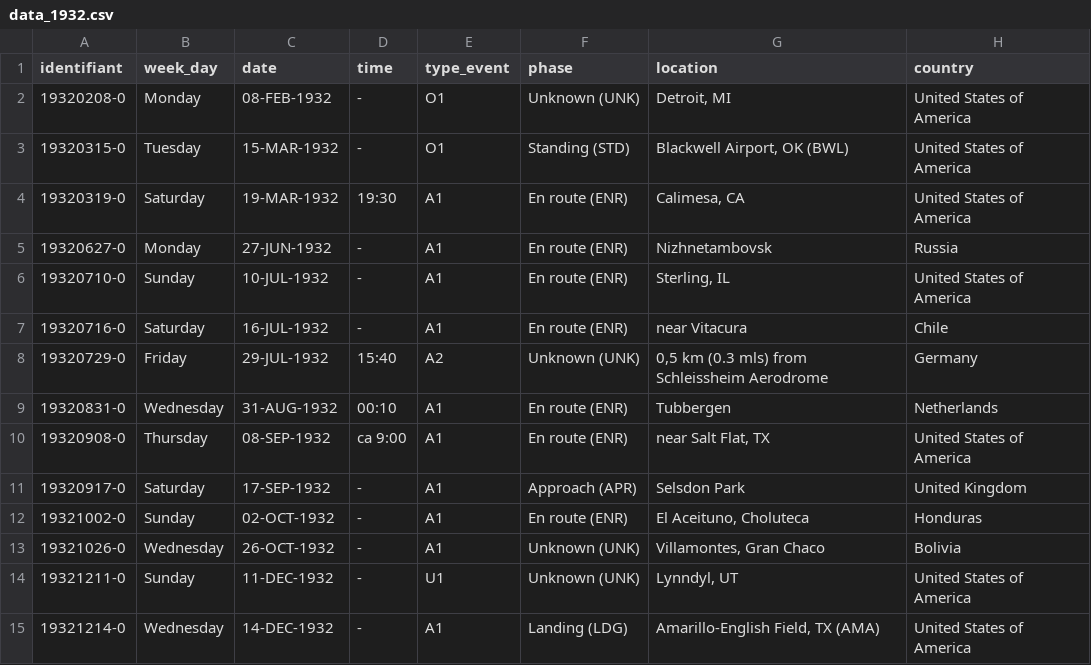
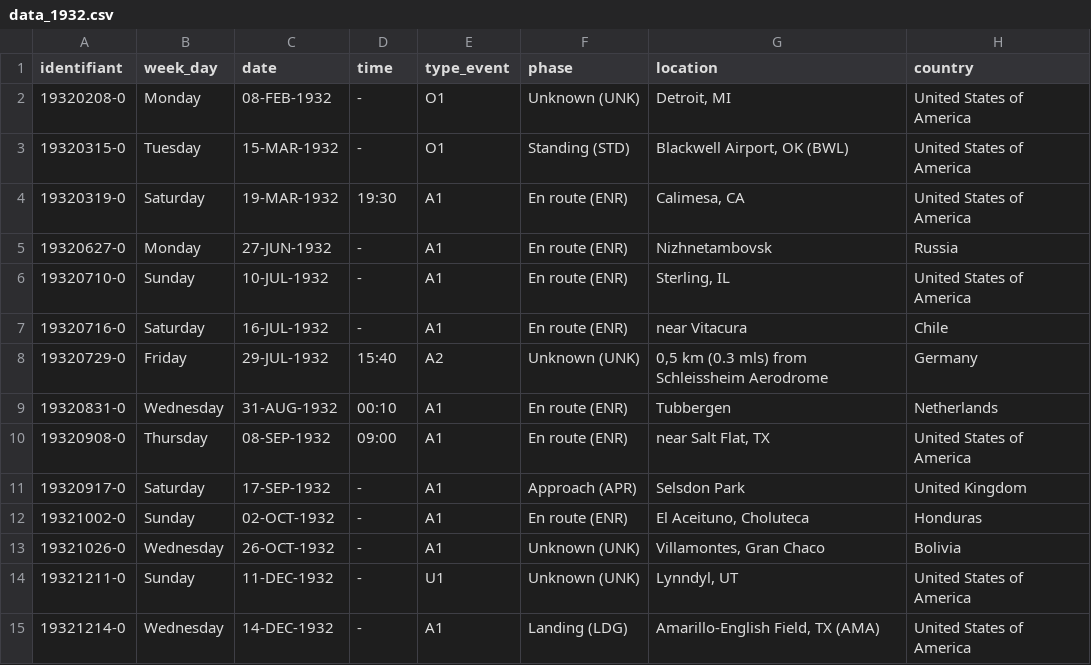
Before and after one commit to elvinaeury/Projet_SBD, a CSV file: nettoyage/donnees_traitees/data_1932.csv, drawn as a sheet; only a part is shown; the diff names each change by its address in the sheet, - before the commit and + after, or states it on an @@ line.

```diff
--- a/nettoyage/donnees_traitees/data_1932.csv
+++ b/nettoyage/donnees_traitees/data_1932.csv
-D10 (time): ca 9:00
+D10 (time): 09:00
```
Also changed, not shown: nettoyage/donnees_traitees/data_1944.csv, nettoyage/donnees_traitees/data_1950.csv, 3 other files.
